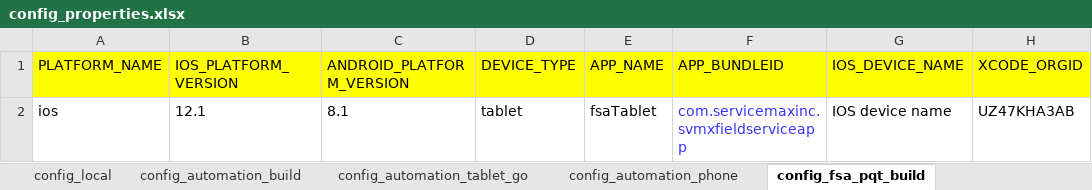
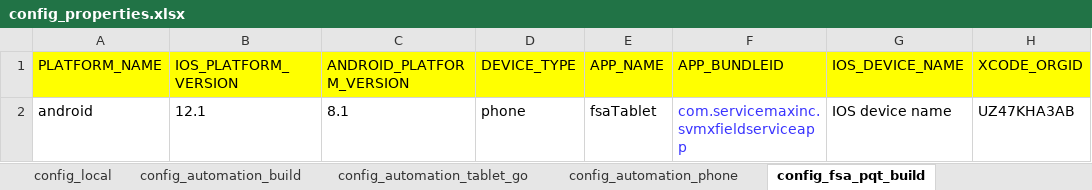
Before and after one commit to svmx-amresh-kumar/SVMX_Catalyst, an Excel workbook: fsaautomation/resources/config_properties.xlsx, sheet config_fsa_pqt_build, drawn as a sheet; only a part is shown; values as stored, in another font and other column widths than the file's, no borders; the diff names each change by its address in the sheet, - before the commit and + after, or states it on an @@ line.

Commit message:
changing the cong file to build org

```diff
--- a/fsaautomation/resources/config_properties.xlsx (sheet config_fsa_pqt_build)
+++ b/fsaautomation/resources/config_properties.xlsx (sheet config_fsa_pqt_build)
-A2 (PLATFORM_NAME): ios
+A2 (PLATFORM_NAME): android
-D2 (DEVICE_TYPE): tablet
+D2 (DEVICE_TYPE): phone
```
Also changed, not shown: sheet config_automation_phone, sheet config_automation_build, 1 other file.
